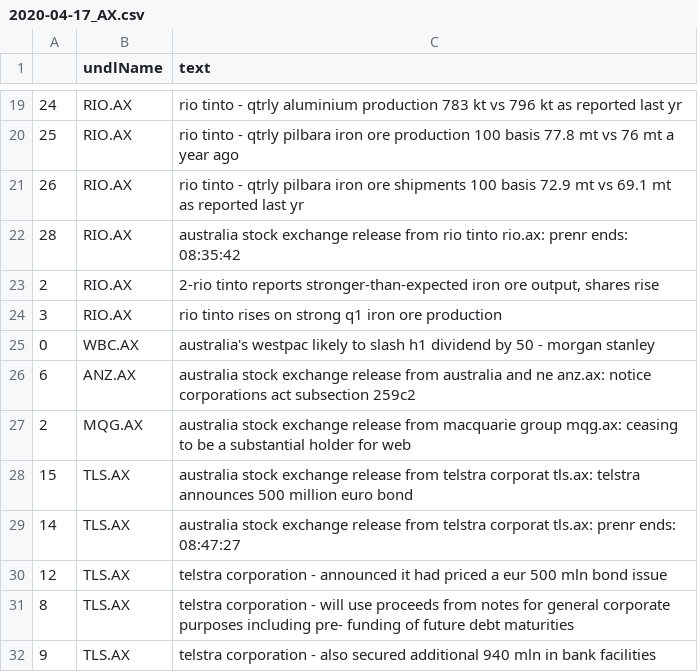
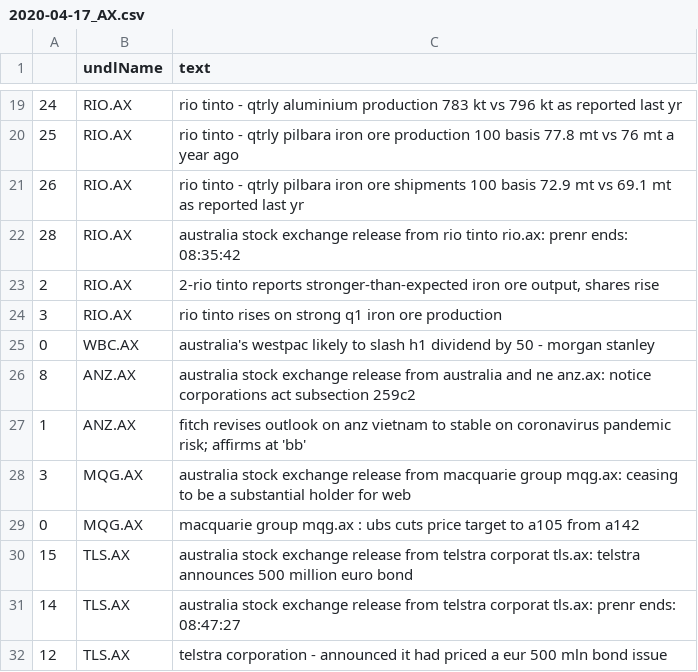
Before and after one commit to hoichunlaw/EventDriven, a CSV file: result/2020-04-17_AX.csv, drawn as a sheet; only a part is shown, gaps mark what is left out; the shorter side is filled out with more unchanged rows.

```diff
--- a/result/2020-04-17_AX.csv
+++ b/result/2020-04-17_AX.csv
@@ -25,4 +25,6 @@
 0,WBC.AX,australia's westpac likely to slash h1 dividend by 50 - morgan stanley
-6,ANZ.AX,australia stock exchange release from australia and ne anz.ax: notice corporations act subsection 259c2
-2,MQG.AX,australia stock exchange release from macquarie group mqg.ax: ceasing to be a substantial holder for web
+8,ANZ.AX,australia stock exchange release from australia and ne anz.ax: notice corporations act subsection 259c2
+1,ANZ.AX,fitch revises outlook on anz vietnam to stable on coronavirus pandemic risk; affirms at 'bb'
+3,MQG.AX,australia stock exchange release from macquarie group mqg.ax: ceasing to be a substantial holder for web
+0,MQG.AX,macquarie group  mqg.ax : ubs cuts price target to a105 from a142
 15,TLS.AX,australia stock exchange release from telstra corporat tls.ax: telstra announces 500 million euro bond
```
Also changed, not shown: 1 other file.
